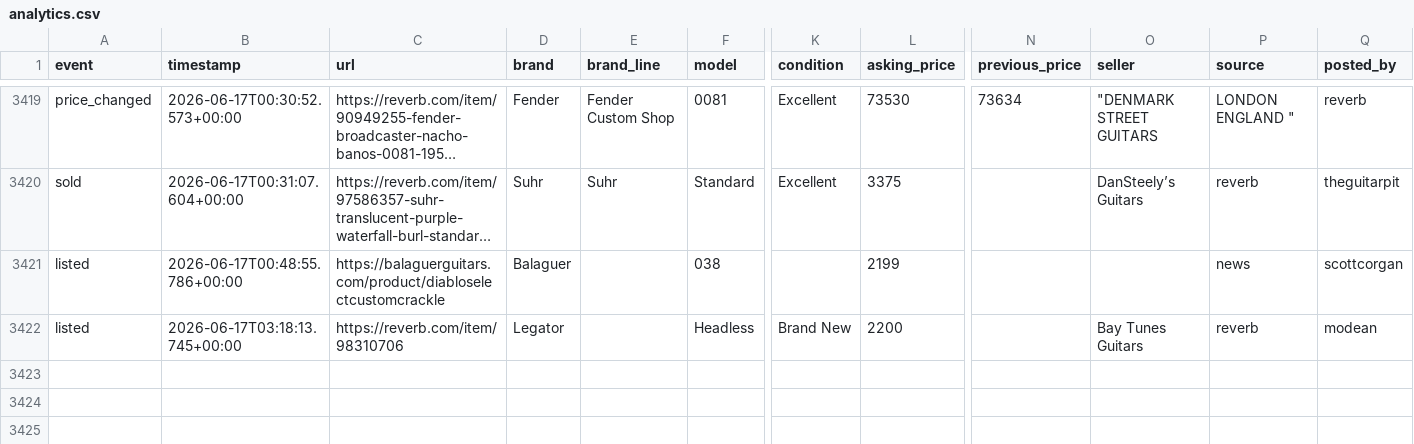
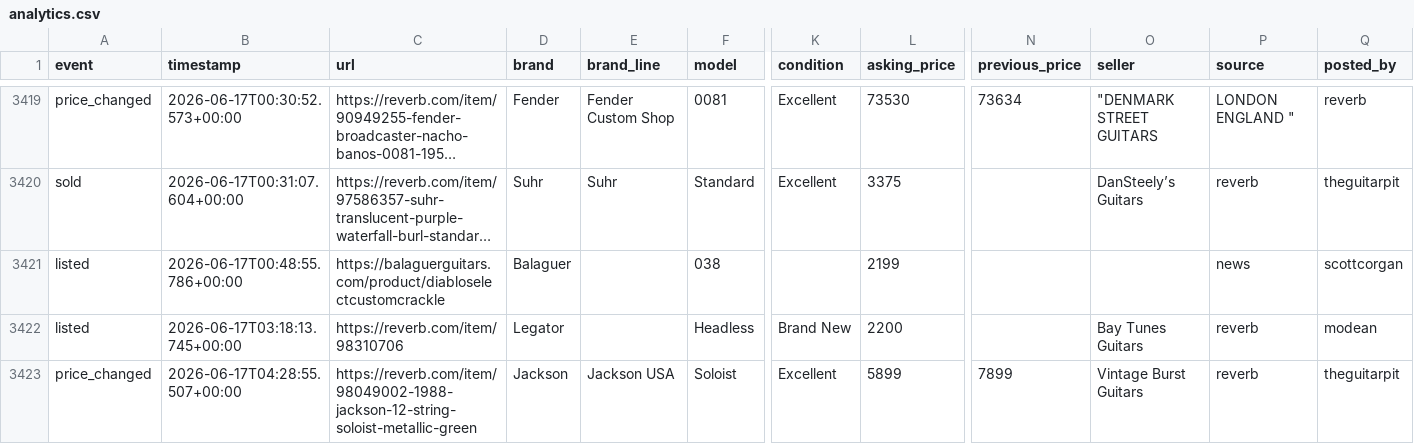
Before and after one commit to SrsRamifications/guitar-pit-data, a CSV file: analytics.csv, drawn as a sheet; only a part is shown, gaps mark what is left out; long unchanged cells end in …; rows hold the shown columns only; the diff names each change by its address in the sheet, - before the commit and + after, or states it on an @@ line.

Commit message:
📸 Snapshot: 3422 event(s) [skip ci]

```diff
--- a/analytics.csv
+++ b/analytics.csv
+row 3423: price_changed | 2026-06-17T04:28:55.507+00:00 | https://reverb.com/item/98049002-1988-jackson-12-string-soloist-metallic-green | Jackson | Jackson USA | Soloist | Excellent | 5899 | 7899 | Vintage Burst Guitars | reverb | theguitarpit
```
